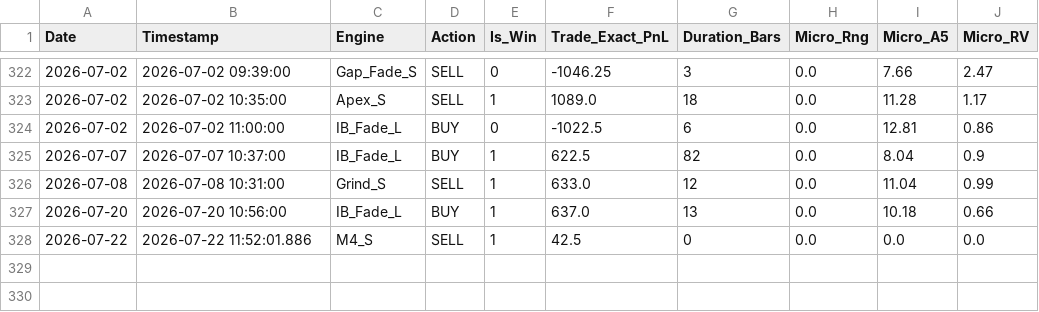
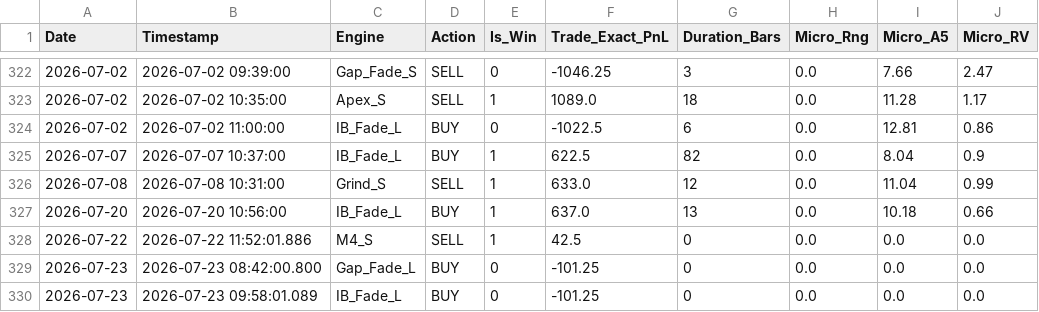
Before and after one commit to LuisPazDev/tradinglab, a CSV file: MES_micro_trades.csv, drawn as a sheet; only a part is shown, gaps mark what is left out; the diff names each change by its address in the sheet, - before the commit and + after, or states it on an @@ line.

```diff
--- a/MES_micro_trades.csv
+++ b/MES_micro_trades.csv
+row 329: 2026-07-23 | 2026-07-23 08:42:00.800 | Gap_Fade_L | BUY | 0 | -101.25 | 0 | 0.0 | 0.0 | 0.0
+row 330: 2026-07-23 | 2026-07-23 09:58:01.089 | IB_Fade_L | BUY | 0 | -101.25 | 0 | 0.0 | 0.0 | 0.0
```
